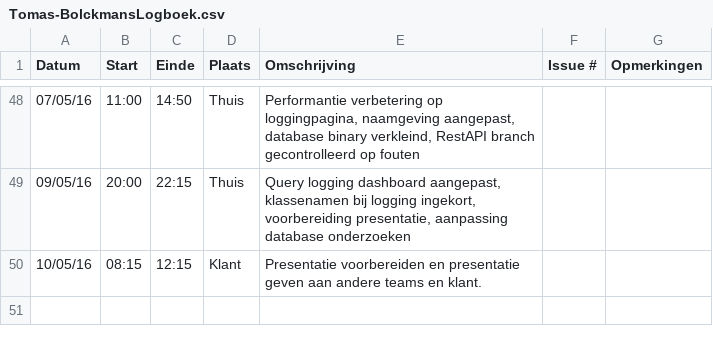
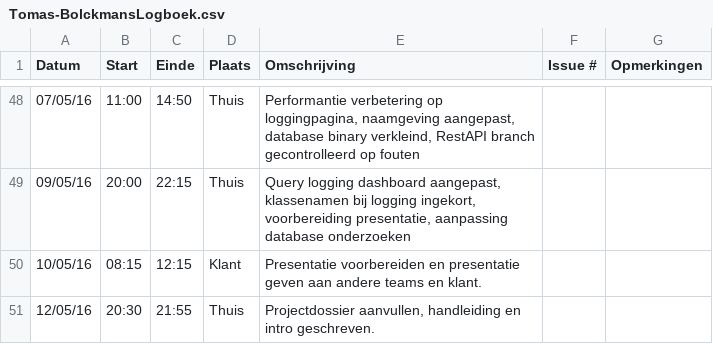
Before and after one commit to ghentlivinglab/Traffic-Travel-Time-Analyzer-4, a CSV file: Tomas-BolckmansLogboek.csv, drawn as a sheet; only a part is shown, gaps mark what is left out.

Commit message:
Update Tomas-BolckmansLogboek.csv

```diff
--- a/Tomas-BolckmansLogboek.csv
+++ b/Tomas-BolckmansLogboek.csv
@@ -50 +50,2 @@ Datum,Start,Einde,Plaats,Omschrijving,Issue #,Opmerkingen
 10/05/16,08:15,12:15,Klant,"Presentatie voorbereiden en presentatie geven aan andere teams en klant.",,
+12/05/16,20:30,21:55,Thuis,"Projectdossier aanvullen, handleiding en intro geschreven.",,
```
